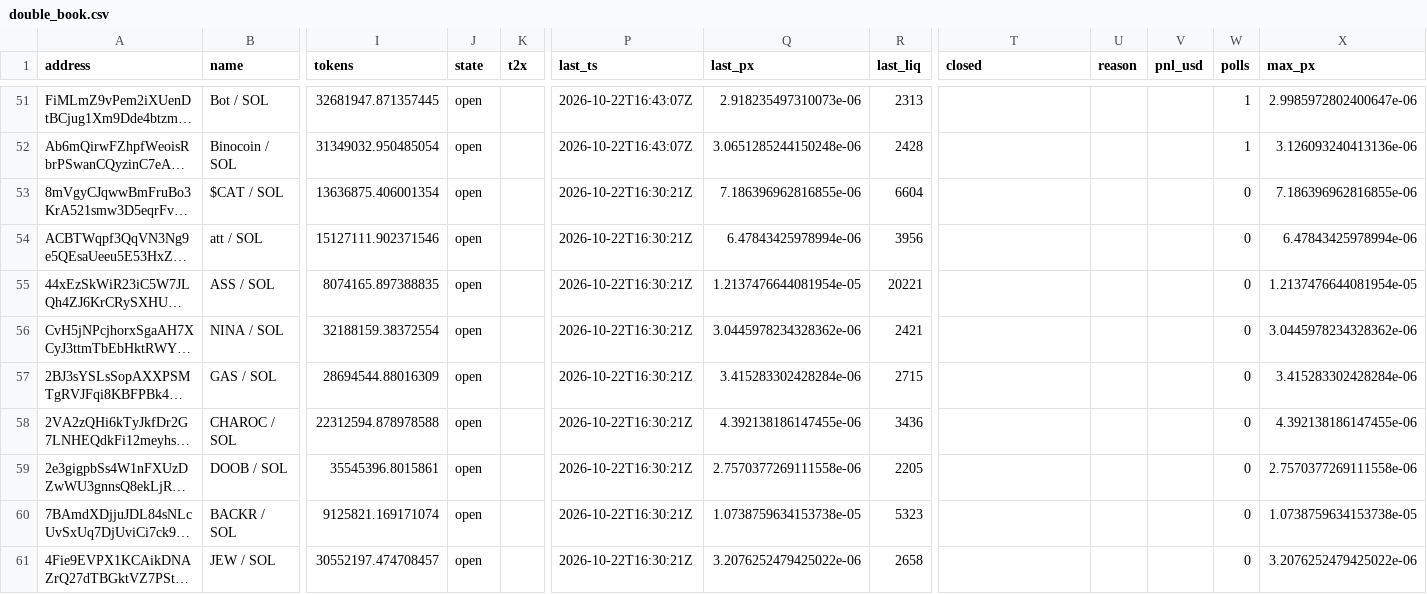
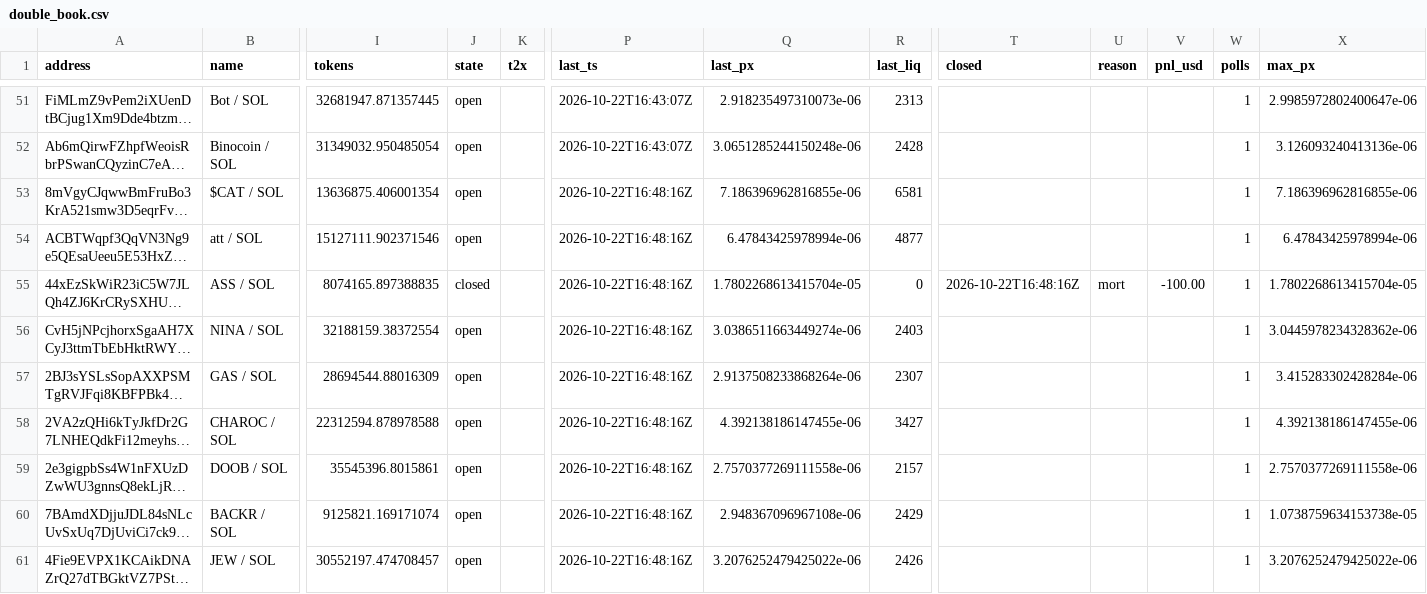
Before and after one commit to westphal03/meme-scanner, a CSV file: data/double_book.csv, drawn as a sheet; only a part is shown, gaps mark what is left out; long unchanged cells end in …; the diff covers the shown part only; the diff names each change by its address in the sheet, - before the commit and + after, or states it on an @@ line.

```diff
--- a/data/double_book.csv
+++ b/data/double_book.csv
-P53:P61 (last_ts): 2026-10-22T16:30:21Z
+P53:P61 (last_ts): 2026-10-22T16:48:16Z
-R53 (last_liq): 6604
+R53 (last_liq): 6581
-W53:W61 (polls): 0
+W53:W61 (polls): 1
-R54 (last_liq): 3956
+R54 (last_liq): 4877
-J55 (state): open
+J55 (state): closed
-Q55 (last_px): 1.2137476644081954e-05
+Q55 (last_px): 1.7802268613415704e-05
-R55 (last_liq): 20221
+R55 (last_liq): 0
-T55 (closed): (empty)
+T55 (closed): 2026-10-22T16:48:16Z
-U55 (reason): (empty)
+U55 (reason): mort
-V55 (pnl_usd): (empty)
+V55 (pnl_usd): -100.00
-X55 (max_px): 1.2137476644081954e-05
+X55 (max_px): 1.7802268613415704e-05
-Q56 (last_px): 3.0445978234328362e-06
+Q56 (last_px): 3.0386511663449274e-06
-R56 (last_liq): 2421
+R56 (last_liq): 2403
-Q57 (last_px): 3.415283302428284e-06
+Q57 (last_px): 2.9137508233868264e-06
-R57 (last_liq): 2715
+R57 (last_liq): 2307
-R58 (last_liq): 3436
+R58 (last_liq): 3427
-R59 (last_liq): 2205
+R59 (last_liq): 2157
-Q60 (last_px): 1.0738759634153738e-05
+Q60 (last_px): 2.948367096967108e-06
-R60 (last_liq): 5323
+R60 (last_liq): 2429
-R61 (last_liq): 2658
+R61 (last_liq): 2426
```
Also changed, not shown: 3 added rows and 43 edited cells elsewhere in this file, data/enrich.csv, data/followups.csv, 2 other files.
